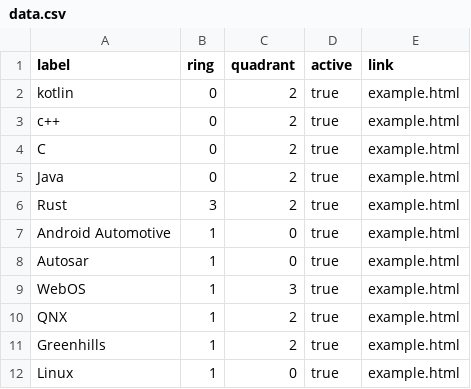
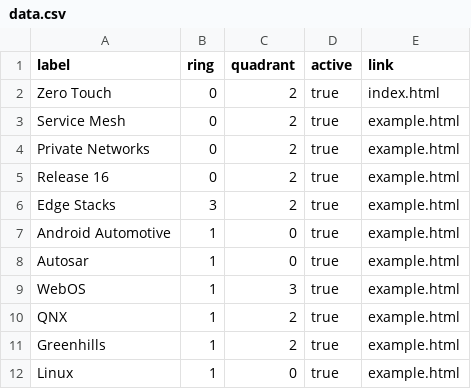
Before and after one commit to metxegoien/tech_radar, a CSV file: data.csv, drawn as a sheet.

```diff
--- a/data.csv
+++ b/data.csv
@@ -1,7 +1,7 @@
 label,ring,quadrant,active,link
-kotlin, 0, 2,true, example.html
-c++, 0, 2, true, example.html
-C, 0, 2,true, example.html
-Java, 0, 2, true, example.html
-Rust, 3, 2, true, example.html
+Zero Touch, 0, 2,true, index.html
+Service Mesh, 0, 2, true, example.html
+Private Networks, 0, 2,true, example.html
+Release 16, 0, 2, true, example.html
+Edge Stacks, 3, 2, true, example.html
 Android Automotive, 1, 0, true, example.html
```
Also changed, not shown: 4 other files.
